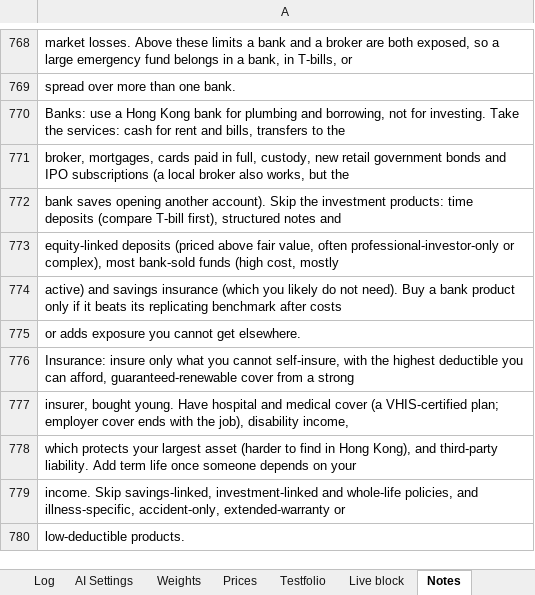
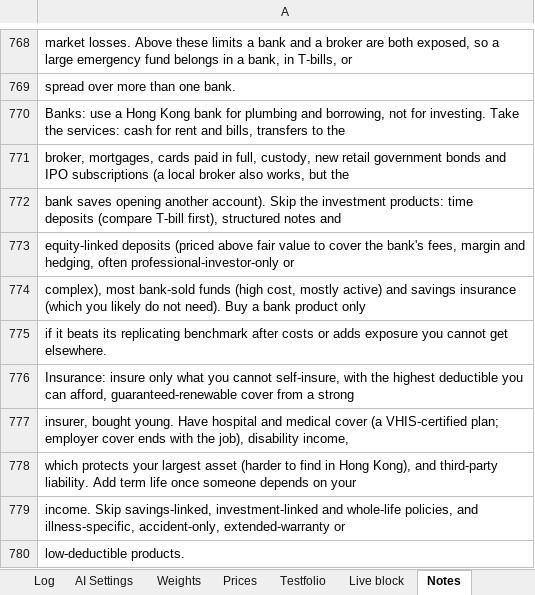
Before and after one commit to 0q239/capital-efficient-portfolio-builder, an Excel workbook: portfolio_builder.xlsx, sheet Notes, drawn as a sheet; only a part is shown, gaps mark what is left out; values as stored, in another font and other column widths than the file's, no borders; charts and pictures not drawn; the diff names each change by its address in the sheet, - before the commit and + after, or states it on an @@ line.

Commit message:
Add files via upload

```diff
--- a/portfolio_builder.xlsx (sheet Notes)
+++ b/portfolio_builder.xlsx (sheet Notes)
-A773: …above fair value, often professional-investor-only or complex), most bank-sold funds (high cost, mostly
+A773: …above fair value to cover the bank's fees, margin and hedging, often professional-investor-only or
-A774: active) and savings insurance (which you likely do not need). Buy a bank product only if it beats its replicating benchmark after costs
+A774: complex), most bank-sold funds (high cost, mostly active) and savings insurance (which you likely do not need). Buy a bank product only
-A775: or adds…
+A775: if it beats its replicating benchmark after costs or adds…
```
